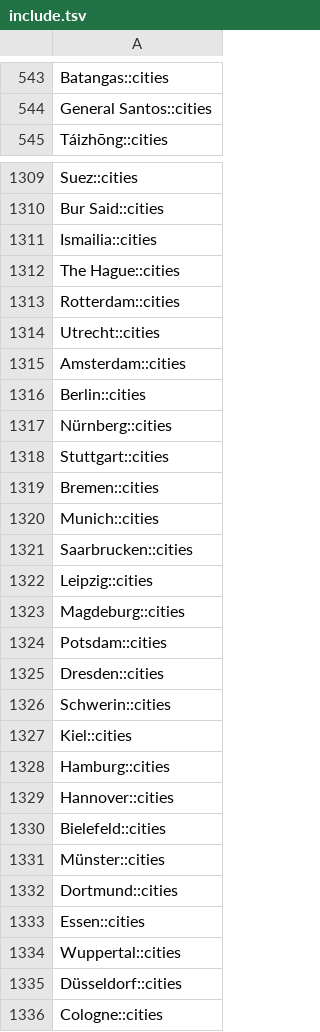
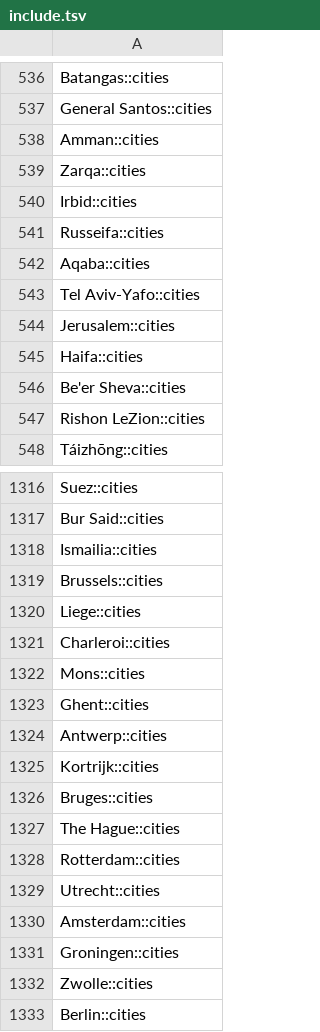
Before and after one commit to 2swap/Anki, a TSV file: Geography/Decks/World Geography/include.tsv, drawn as a sheet; only a part is shown, gaps mark what is left out; the shorter side is filled out with more unchanged rows; the diff covers the shown part only.

```diff
--- a/Geography/Decks/World Geography/include.tsv
+++ b/Geography/Decks/World Geography/include.tsv
@@ -544,2 +537,12 @@ Batangas::cities
 General Santos::cities
+Amman::cities
+Zarqa::cities
+Irbid::cities
+Russeifa::cities
+Aqaba::cities
+Tel Aviv-Yafo::cities
+Jerusalem::cities
+Haifa::cities
+Be'er Sheva::cities
+Rishon LeZion::cities
 Táizhōng::cities
@@ -1311,2 +1318,10 @@ Bur Said::cities
 Ismailia::cities
+Brussels::cities
+Liege::cities
+Charleroi::cities
+Mons::cities
+Ghent::cities
+Antwerp::cities
+Kortrijk::cities
+Bruges::cities
 The Hague::cities
@@ -1315,2 +1330,4 @@ Utrecht::cities
 Amsterdam::cities
+Groningen::cities
+Zwolle::cities
 Berlin::cities
```
Also changed, not shown: 32 added rows, 25 removed rows and 4 moved rows elsewhere in this file, 32 other files.
